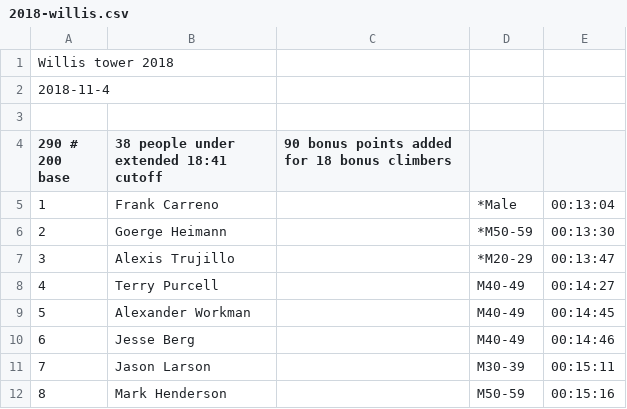
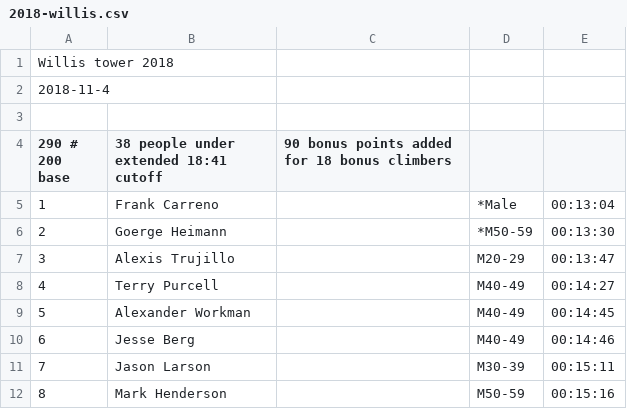
Before and after one commit to davidhanley/RaceScoring, a CSV file: data/2018-willis.csv, drawn as a sheet; only a part is shown.

Commit message:
fixed strat points

```diff
--- a/data/2018-willis.csv
+++ b/data/2018-willis.csv
@@ -6,3 +6,3 @@ Willis tower 2018
 2,Goerge Heimann,,*M50-59,00:13:30
-3,Alexis Trujillo,,*M20-29,00:13:47
+3,Alexis Trujillo,,M20-29,00:13:47
 4,Terry Purcell,,M40-49,00:14:27
```
Also changed, not shown: data/2020-scale-the-strat.csv.
